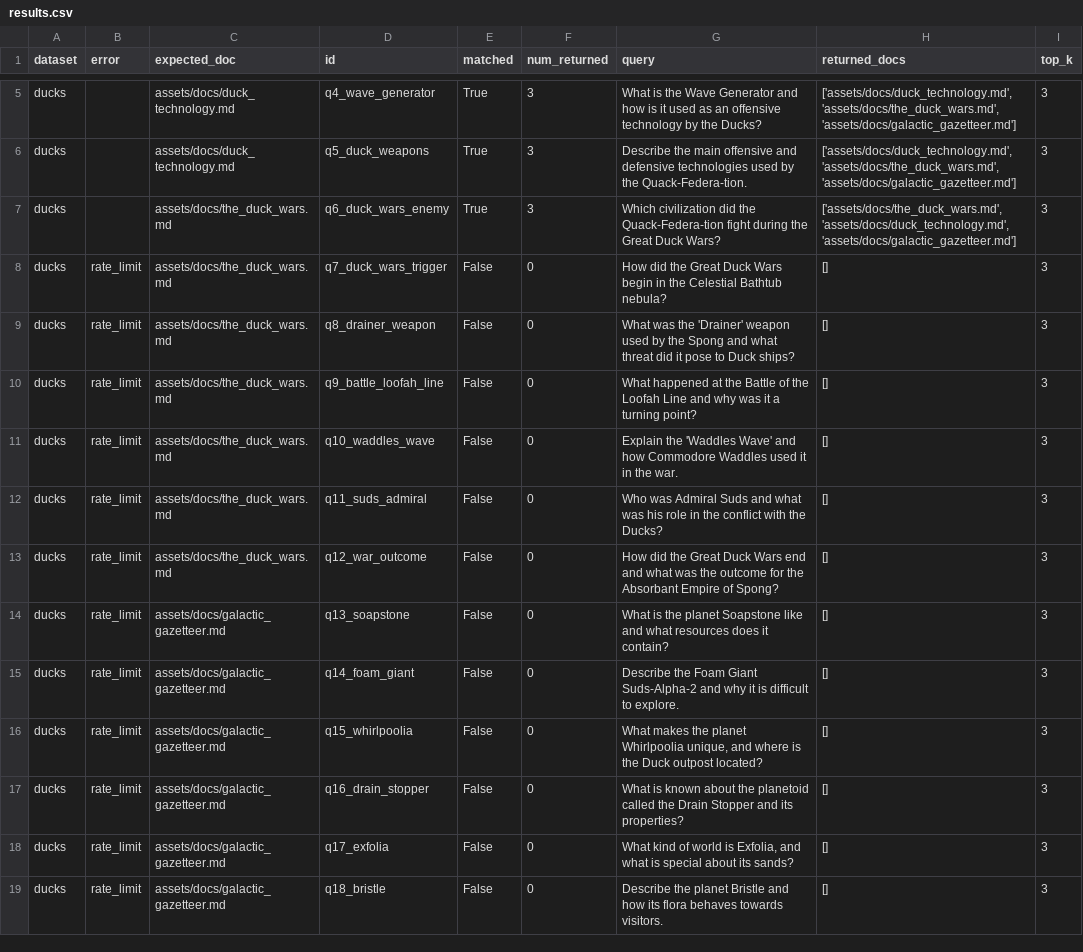
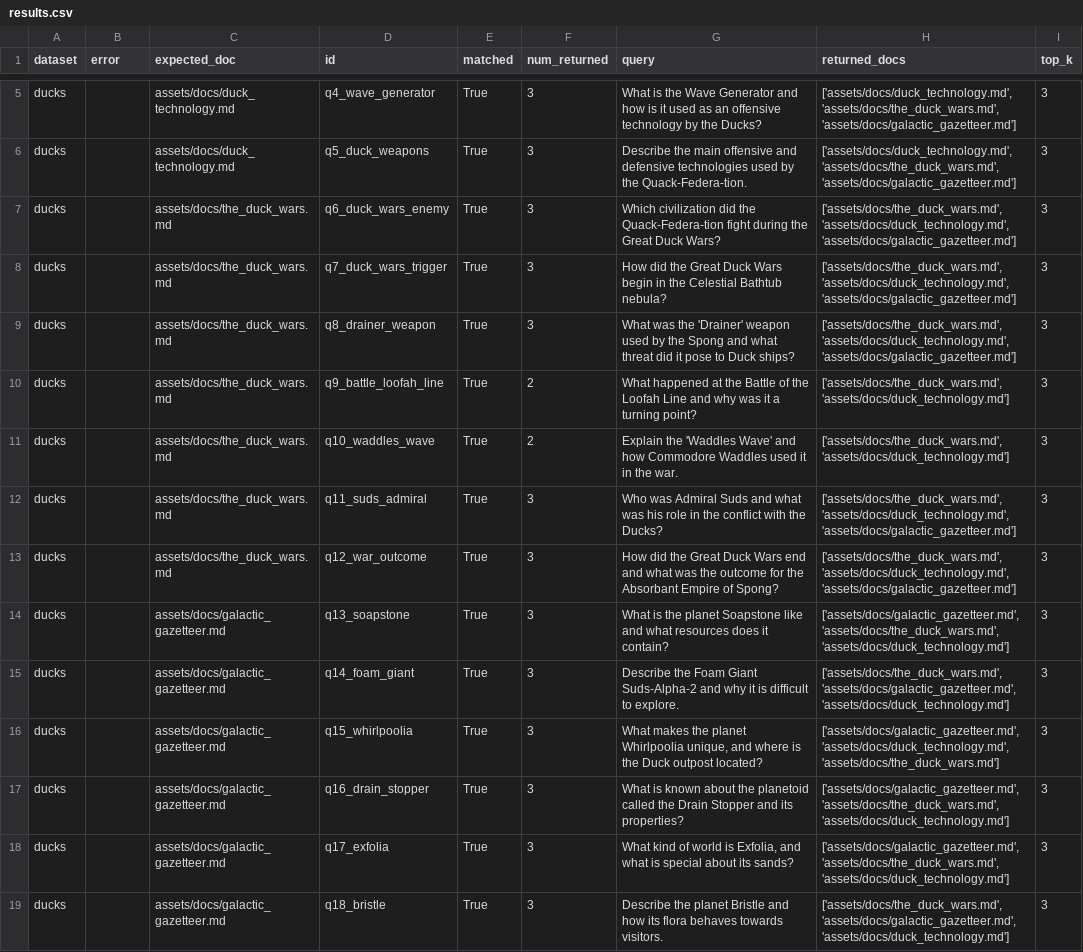
Before and after one commit to bhvishal9/llm_lab, a CSV file: evals/results.csv, drawn as a sheet; only a part is shown, gaps mark what is left out; the diff covers the shown part only.

```diff
--- a/evals/results.csv
+++ b/evals/results.csv
@@ -7,13 +7,13 @@ ducks,,assets/docs/duck_technology.md,q5_duck_weapons,True,3,Describe the main o
 ducks,,assets/docs/the_duck_wars.md,q6_duck_wars_enemy,True,3,Which civilization did the Quack-Federa-tion fight during the Great Duck Wars?,"['assets/docs/the_duck_wars.md', 'assets/docs/duck_technology.md', 'assets/docs/galactic_gazetteer.md']",3
-ducks,rate_limit,assets/docs/the_duck_wars.md,q7_duck_wars_trigger,False,0,How did the Great Duck Wars begin in the Celestial Bathtub nebula?,[],3
-ducks,rate_limit,assets/docs/the_duck_wars.md,q8_drainer_weapon,False,0,What was the 'Drainer' weapon used by the Spong and what threat did it pose to Duck ships?,[],3
-ducks,rate_limit,assets/docs/the_duck_wars.md,q9_battle_loofah_line,False,0,What happened at the Battle of the Loofah Line and why was it a turning point?,[],3
-ducks,rate_limit,assets/docs/the_duck_wars.md,q10_waddles_wave,False,0,Explain the 'Waddles Wave' and how Commodore Waddles used it in the war.,[],3
-ducks,rate_limit,assets/docs/the_duck_wars.md,q11_suds_admiral,False,0,Who was Admiral Suds and what was his role in the conflict with the Ducks?,[],3
-ducks,rate_limit,assets/docs/the_duck_wars.md,q12_war_outcome,False,0,How did the Great Duck Wars end and what was the outcome for the Absorbant Empire of Spong?,[],3
-ducks,rate_limit,assets/docs/galactic_gazetteer.md,q13_soapstone,False,0,What is the planet Soapstone like and what resources does it contain?,[],3
-ducks,rate_limit,assets/docs/galactic_gazetteer.md,q14_foam_giant,False,0,Describe the Foam Giant Suds-Alpha-2 and why it is difficult to explore.,[],3
-ducks,rate_limit,assets/docs/galactic_gazetteer.md,q15_whirlpoolia,False,0,"What makes the planet Whirlpoolia unique, and where is the Duck outpost located?",[],3
-ducks,rate_limit,assets/docs/galactic_gazetteer.md,q16_drain_stopper,False,0,What is known about the planetoid called the Drain Stopper and its properties?,[],3
-ducks,rate_limit,assets/docs/galactic_gazetteer.md,q17_exfolia,False,0,"What kind of world is Exfolia, and what is special about its sands?",[],3
-ducks,rate_limit,assets/docs/galactic_gazetteer.md,q18_bristle,False,0,Describe the planet Bristle and how its flora behaves towards visitors.,[],3
+ducks,,assets/docs/the_duck_wars.md,q7_duck_wars_trigger,True,3,How did the Great Duck Wars begin in the Celestial Bathtub nebula?,"['assets/docs/the_duck_wars.md', 'assets/docs/duck_technology.md', 'assets/docs/galactic_gazetteer.md']",3
+ducks,,assets/docs/the_duck_wars.md,q8_drainer_weapon,True,3,What was the 'Drainer' weapon used by the Spong and what threat did it pose to Duck ships?,"['assets/docs/the_duck_wars.md', 'assets/docs/duck_technology.md', 'assets/docs/galactic_gazetteer.md']",3
+ducks,,assets/docs/the_duck_wars.md,q9_battle_loofah_line,True,2,What happened at the Battle of the Loofah Line and why was it a turning point?,"['assets/docs/the_duck_wars.md', 'assets/docs/duck_technology.md']",3
+ducks,,assets/docs/the_duck_wars.md,q10_waddles_wave,True,2,Explain the 'Waddles Wave' and how Commodore Waddles used it in the war.,"['assets/docs/the_duck_wars.md', 'assets/docs/duck_technology.md']",3
+ducks,,assets/docs/the_duck_wars.md,q11_suds_admiral,True,3,Who was Admiral Suds and what was his role in the conflict with the Ducks?,"['assets/docs/the_duck_wars.md', 'assets/docs/duck_technology.md', 'assets/docs/galactic_gazetteer.md']",3
+ducks,,assets/docs/the_duck_wars.md,q12_war_outcome,True,3,How did the Great Duck Wars end and what was the outcome for the Absorbant Empire of Spong?,"['assets/docs/the_duck_wars.md', 'assets/docs/duck_technology.md', 'assets/docs/galactic_gazetteer.md']",3
+ducks,,assets/docs/galactic_gazetteer.md,q13_soapstone,True,3,What is the planet Soapstone like and what resources does it contain?,"['assets/docs/galactic_gazetteer.md', 'assets/docs/the_duck_wars.md', 'assets/docs/duck_technology.md']",3
+ducks,,assets/docs/galactic_gazetteer.md,q14_foam_giant,True,3,Describe the Foam Giant Suds-Alpha-2 and why it is difficult to explore.,"['assets/docs/the_duck_wars.md', 'assets/docs/galactic_gazetteer.md', 'assets/docs/duck_technology.md']",3
+ducks,,assets/docs/galactic_gazetteer.md,q15_whirlpoolia,True,3,"What makes the planet Whirlpoolia unique, and where is the Duck outpost located?","['assets/docs/galactic_gazetteer.md', 'assets/docs/duck_technology.md', 'assets/docs/the_duck_wars.md']",3
+ducks,,assets/docs/galactic_gazetteer.md,q16_drain_stopper,True,3,What is known about the planetoid called the Drain Stopper and its properties?,"['assets/docs/galactic_gazetteer.md', 'assets/docs/the_duck_wars.md', 'assets/docs/duck_technology.md']",3
+ducks,,assets/docs/galactic_gazetteer.md,q17_exfolia,True,3,"What kind of world is Exfolia, and what is special about its sands?","['assets/docs/galactic_gazetteer.md', 'assets/docs/the_duck_wars.md', 'assets/docs/duck_technology.md']",3
+ducks,,assets/docs/galactic_gazetteer.md,q18_bristle,True,3,Describe the planet Bristle and how its flora behaves towards visitors.,"['assets/docs/the_duck_wars.md', 'assets/docs/galactic_gazetteer.md', 'assets/docs/duck_technology.md']",3
```
Also changed, not shown: 46 edited cells elsewhere in this file, 3 other files.
